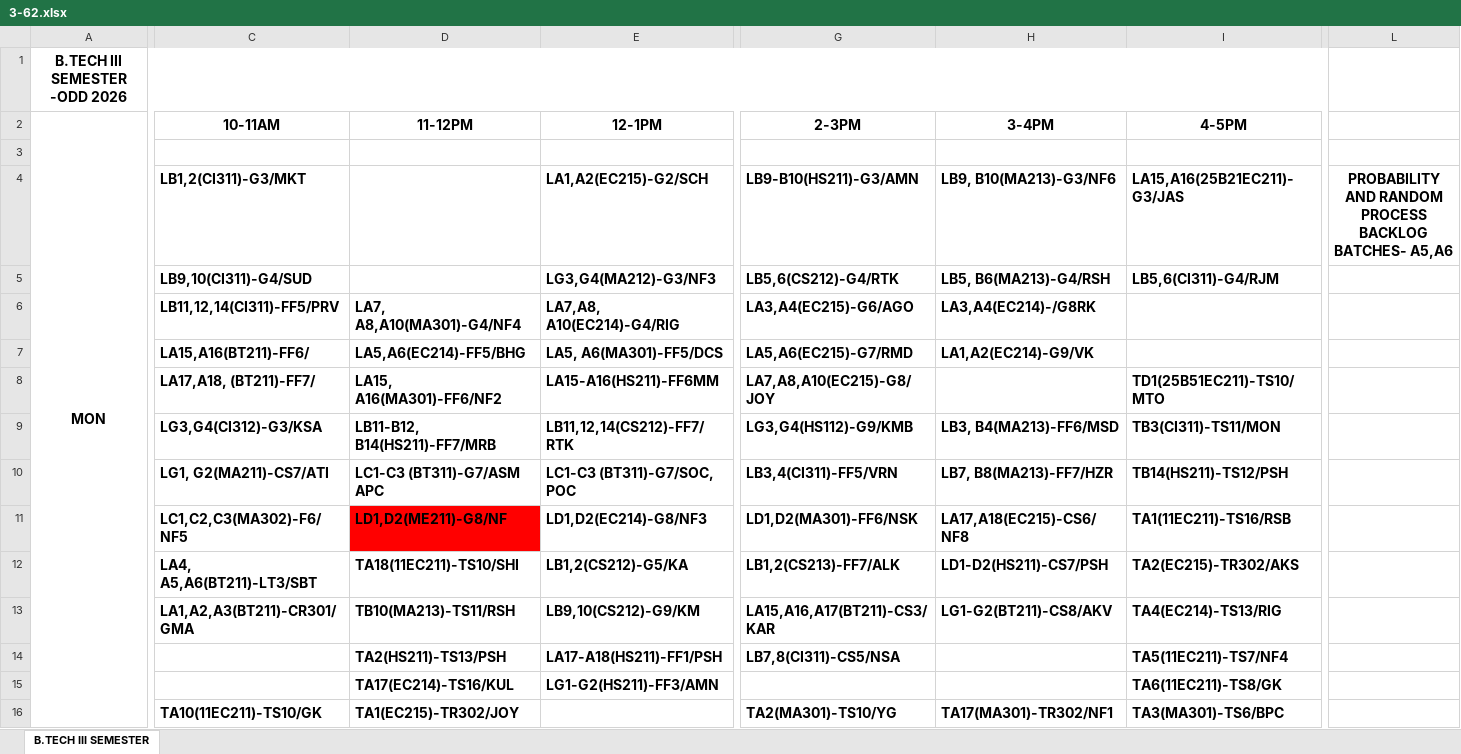
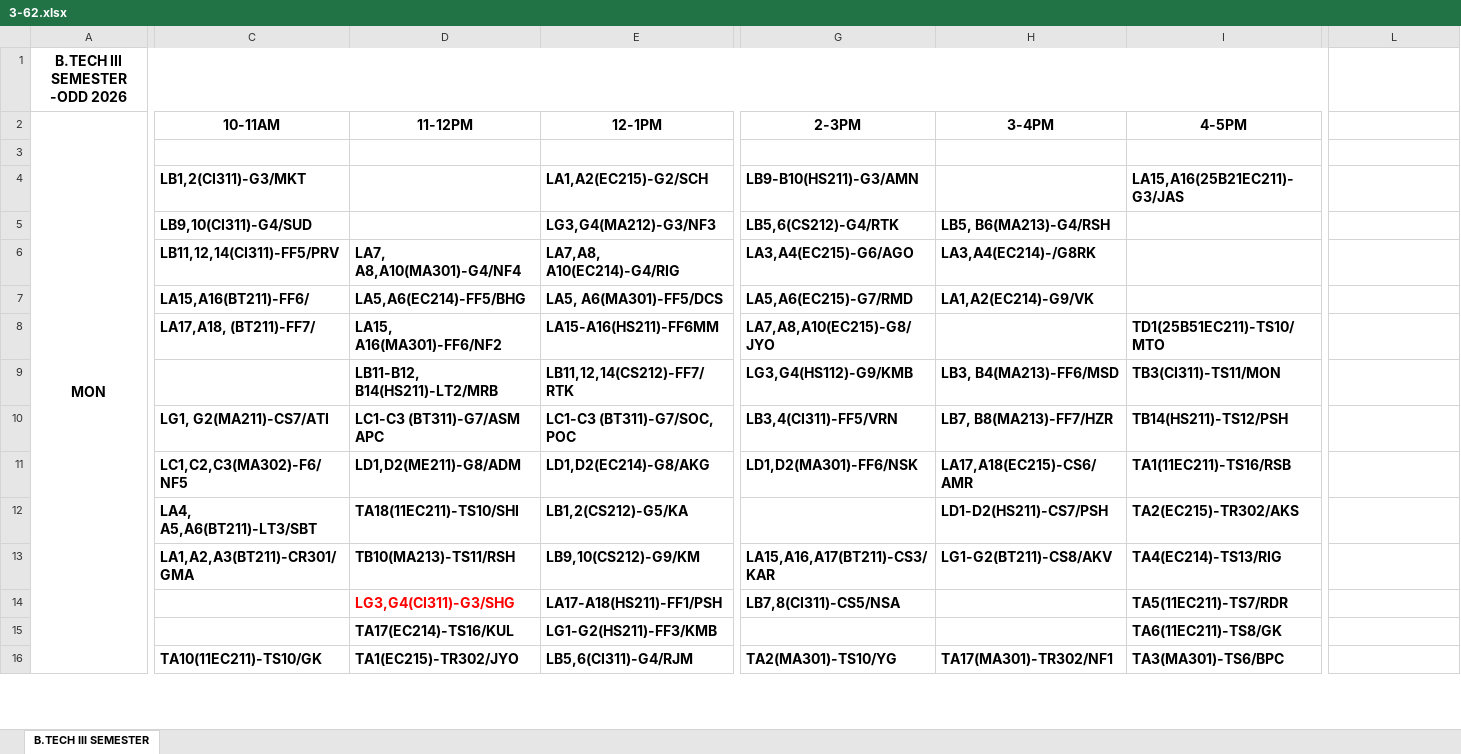
Before and after one commit to mahitmass/TT-planner, an Excel workbook: raw_data/3-62.xlsx, sheet B.TECH III SEMESTER, drawn as a sheet; only a part is shown, gaps mark what is left out; values as stored, in another font and other column widths than the file's, no borders; the diff covers the shown part only; the diff names each change by its address in the sheet, - before the commit and + after, or states it on an @@ line.

Commit message:
Add files via upload

```diff
--- a/raw_data/3-62.xlsx (sheet B.TECH III SEMESTER)
+++ b/raw_data/3-62.xlsx (sheet B.TECH III SEMESTER)
-H4 (3-4PM): LB9, B10(MA213)-G3/NF6
+H4 (3-4PM): (empty)
-L4: PROBABILITY AND RANDOM PROCESS BACKLOG BATCHES- A5,A6
+L4: (empty)
-I5 (4-5PM): LB5,6(CI311)-G4/RJM
+I5 (4-5PM): (empty)
-G8 (2-3PM): LA7,A8,A10(EC215)-G8/JOY
+G8 (2-3PM): LA7,A8,A10(EC215)-G8/JYO
-C9 (10-11AM): LG3,G4(CI312)-G3/KSA
+C9 (10-11AM): (empty)
-D9 (11-12PM): LB11-B12, B14(HS211)-FF7/MRB
+D9 (11-12PM): LB11-B12, B14(HS211)-LT2/MRB
-D11 (11-12PM): LD1,D2(ME211)-G8/NF
+D11 (11-12PM): LD1,D2(ME211)-G8/ADM
-D11 fill: #FF0000
+D11 fill: none
-E11 (12-1PM): LD1,D2(EC214)-G8/NF3
+E11 (12-1PM): LD1,D2(EC214)-G8/AKG
-H11 (3-4PM): LA17,A18(EC215)-CS6/NF8
+H11 (3-4PM): LA17,A18(EC215)-CS6/AMR
-G12 (2-3PM): LB1,2(CS213)-FF7/ALK
+G12 (2-3PM): (empty)
-D14 (11-12PM): TA2(HS211)-TS13/PSH
+D14 (11-12PM): LG3,G4(CI311)-G3/SHG
-D14 text colour: black
+D14 text colour: #FF0000
-I14 (4-5PM): TA5(11EC211)-TS7/NF4
+I14 (4-5PM): TA5(11EC211)-TS7/RDR
-E15 (12-1PM): LG1-G2(HS211)-FF3/AMN
+E15 (12-1PM): LG1-G2(HS211)-FF3/KMB
-D16 (11-12PM): TA1(EC215)-TR302/JOY
+D16 (11-12PM): TA1(EC215)-TR302/JYO
-E16 (12-1PM): (empty)
+E16 (12-1PM): LB5,6(CI311)-G4/RJM
```
Also changed, not shown: 2 added rows, 2 removed rows, 96 edited cells, cell formats and merged cells elsewhere in this sheet.
